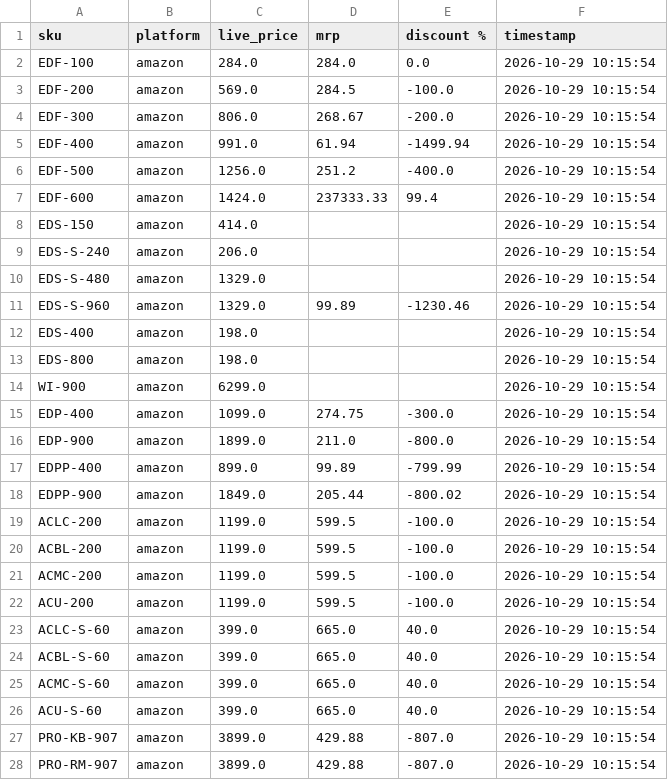
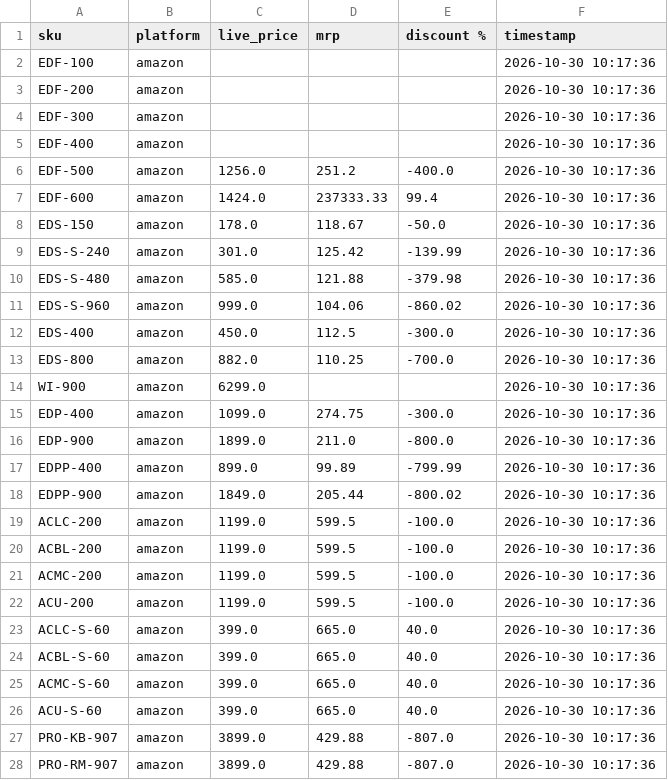
Before and after one commit to Shubham-Shigvan/price-tracker, a CSV file: latest_prices.csv, drawn as a sheet; only a part is shown; the diff covers the shown part only.

```diff
--- a/latest_prices.csv
+++ b/latest_prices.csv
@@ -1,28 +1,28 @@
 sku,platform,live_price,mrp,discount %,timestamp
-EDF-100,amazon,284.0,284.0,0.0,2026-10-29 10:15:54
-EDF-200,amazon,569.0,284.5,-100.0,2026-10-29 10:15:54
-EDF-300,amazon,806.0,268.67,-200.0,2026-10-29 10:15:54
-EDF-400,amazon,991.0,61.94,-1499.94,2026-10-29 10:15:54
-EDF-500,amazon,1256.0,251.2,-400.0,2026-10-29 10:15:54
-EDF-600,amazon,1424.0,237333.33,99.4,2026-10-29 10:15:54
-EDS-150,amazon,414.0,,,2026-10-29 10:15:54
-EDS-S-240,amazon,206.0,,,2026-10-29 10:15:54
-EDS-S-480,amazon,1329.0,,,2026-10-29 10:15:54
-EDS-S-960,amazon,1329.0,99.89,-1230.46,2026-10-29 10:15:54
-EDS-400,amazon,198.0,,,2026-10-29 10:15:54
-EDS-800,amazon,198.0,,,2026-10-29 10:15:54
-WI-900,amazon,6299.0,,,2026-10-29 10:15:54
-EDP-400,amazon,1099.0,274.75,-300.0,2026-10-29 10:15:54
-EDP-900,amazon,1899.0,211.0,-800.0,2026-10-29 10:15:54
-EDPP-400,amazon,899.0,99.89,-799.99,2026-10-29 10:15:54
-EDPP-900,amazon,1849.0,205.44,-800.02,2026-10-29 10:15:54
-ACLC-200,amazon,1199.0,599.5,-100.0,2026-10-29 10:15:54
-ACBL-200,amazon,1199.0,599.5,-100.0,2026-10-29 10:15:54
-ACMC-200,amazon,1199.0,599.5,-100.0,2026-10-29 10:15:54
-ACU-200,amazon,1199.0,599.5,-100.0,2026-10-29 10:15:54
-ACLC-S-60,amazon,399.0,665.0,40.0,2026-10-29 10:15:54
-ACBL-S-60,amazon,399.0,665.0,40.0,2026-10-29 10:15:54
-ACMC-S-60,amazon,399.0,665.0,40.0,2026-10-29 10:15:54
-ACU-S-60,amazon,399.0,665.0,40.0,2026-10-29 10:15:54
-PRO-KB-907,amazon,3899.0,429.88,-807.0,2026-10-29 10:15:54
-PRO-RM-907,amazon,3899.0,429.88,-807.0,2026-10-29 10:15:54
+EDF-100,amazon,,,,2026-10-30 10:17:36
+EDF-200,amazon,,,,2026-10-30 10:17:36
+EDF-300,amazon,,,,2026-10-30 10:17:36
+EDF-400,amazon,,,,2026-10-30 10:17:36
+EDF-500,amazon,1256.0,251.2,-400.0,2026-10-30 10:17:36
+EDF-600,amazon,1424.0,237333.33,99.4,2026-10-30 10:17:36
+EDS-150,amazon,178.0,118.67,-50.0,2026-10-30 10:17:36
+EDS-S-240,amazon,301.0,125.42,-139.99,2026-10-30 10:17:36
+EDS-S-480,amazon,585.0,121.88,-379.98,2026-10-30 10:17:36
+EDS-S-960,amazon,999.0,104.06,-860.02,2026-10-30 10:17:36
+EDS-400,amazon,450.0,112.5,-300.0,2026-10-30 10:17:36
+EDS-800,amazon,882.0,110.25,-700.0,2026-10-30 10:17:36
+WI-900,amazon,6299.0,,,2026-10-30 10:17:36
+EDP-400,amazon,1099.0,274.75,-300.0,2026-10-30 10:17:36
+EDP-900,amazon,1899.0,211.0,-800.0,2026-10-30 10:17:36
+EDPP-400,amazon,899.0,99.89,-799.99,2026-10-30 10:17:36
+EDPP-900,amazon,1849.0,205.44,-800.02,2026-10-30 10:17:36
+ACLC-200,amazon,1199.0,599.5,-100.0,2026-10-30 10:17:36
+ACBL-200,amazon,1199.0,599.5,-100.0,2026-10-30 10:17:36
+ACMC-200,amazon,1199.0,599.5,-100.0,2026-10-30 10:17:36
+ACU-200,amazon,1199.0,599.5,-100.0,2026-10-30 10:17:36
+ACLC-S-60,amazon,399.0,665.0,40.0,2026-10-30 10:17:36
+ACBL-S-60,amazon,399.0,665.0,40.0,2026-10-30 10:17:36
+ACMC-S-60,amazon,399.0,665.0,40.0,2026-10-30 10:17:36
+ACU-S-60,amazon,399.0,665.0,40.0,2026-10-30 10:17:36
+PRO-KB-907,amazon,3899.0,429.88,-807.0,2026-10-30 10:17:36
+PRO-RM-907,amazon,3899.0,429.88,-807.0,2026-10-30 10:17:36
```
Also changed, not shown: 18 edited cells elsewhere in this file, error_log.csv, price_history.csv.
